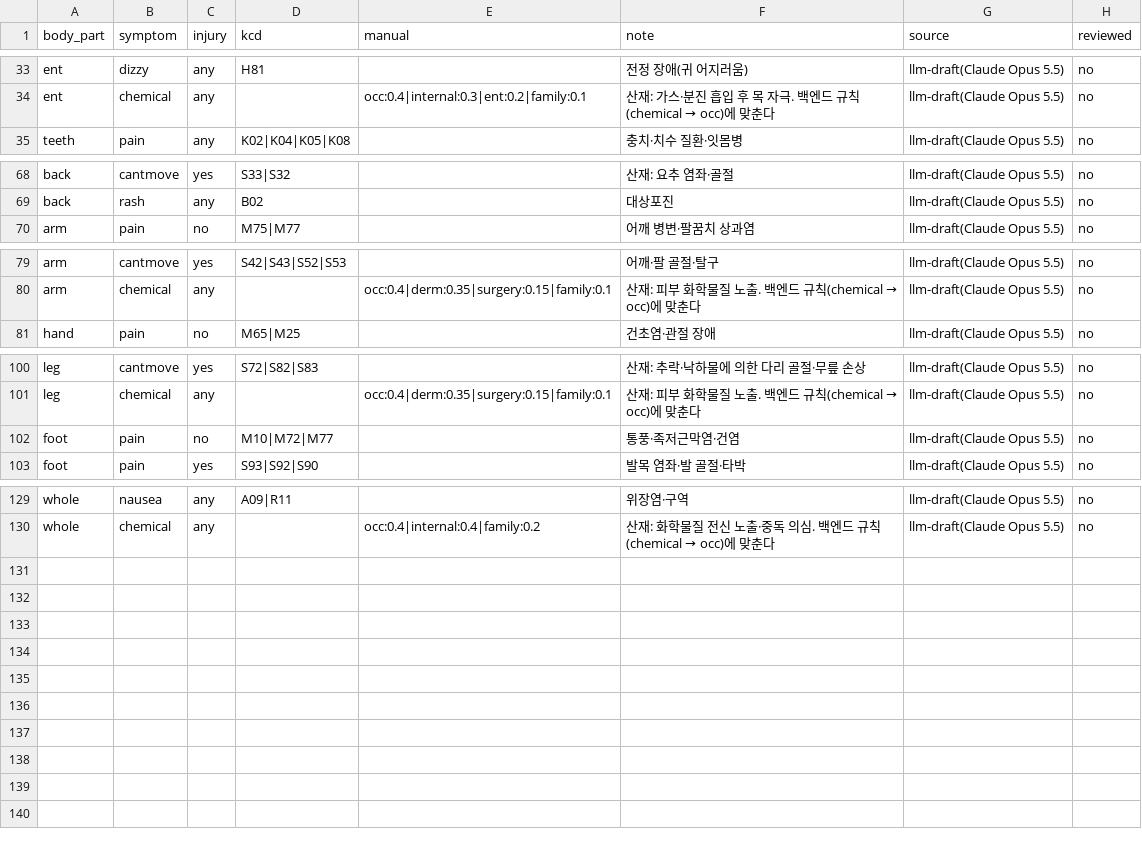
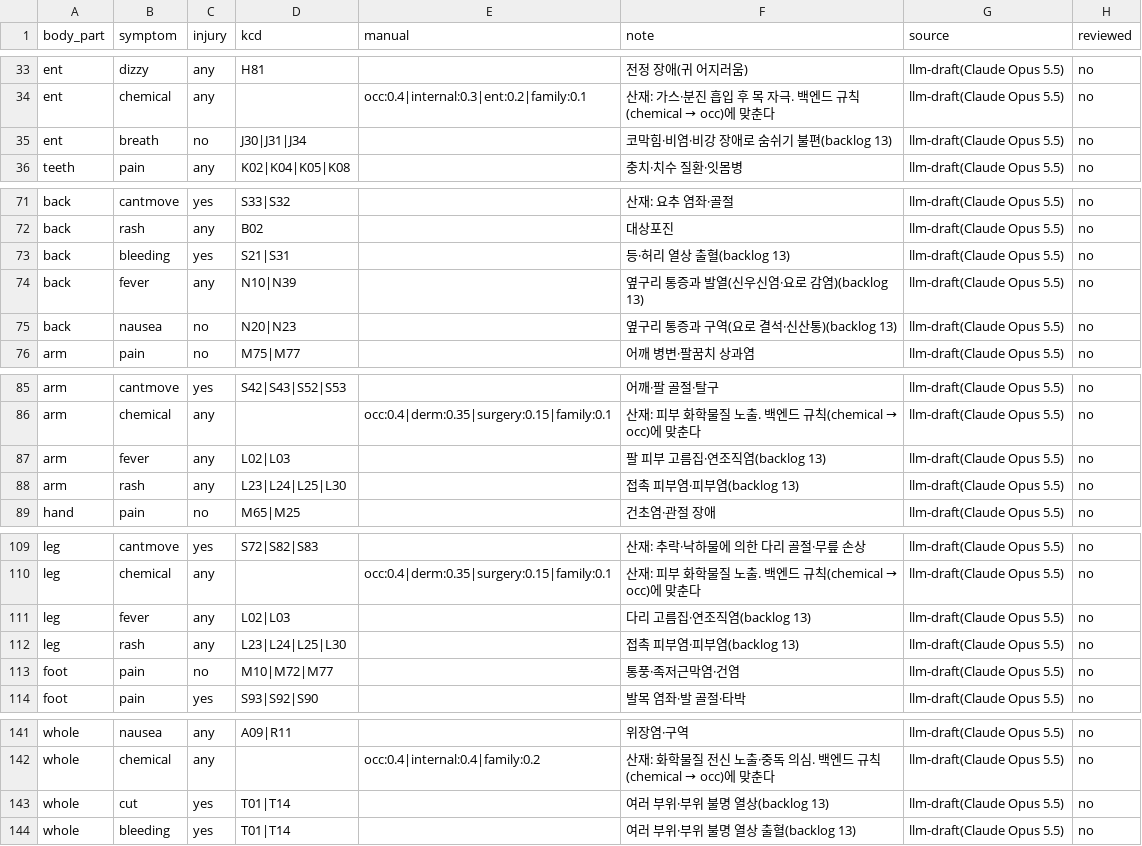
Before and after one commit to conceptamin/for-nav, a CSV file: modeling/data/tables/button_kcd.csv, drawn as a sheet; only a part is shown, gaps mark what is left out; the diff covers the shown part only.

```diff
--- a/modeling/data/tables/button_kcd.csv
+++ b/modeling/data/tables/button_kcd.csv
@@ -34,2 +34,3 @@ ent,dizzy,any,H81,,전정 장애(귀 어지러움),llm-draft(Claude Opus 5.5),no
 ent,chemical,any,,occ:0.4|internal:0.3|ent:0.2|family:0.1,산재: 가스·분진 흡입 후 목 자극. 백엔드 규칙(chemical → occ)에 맞춘다,llm-draft(Claude Opus 5.5),no
+ent,breath,no,J30|J31|J34,,코막힘·비염·비강 장애로 숨쉬기 불편(backlog 13),llm-draft(Claude Opus 5.5),no
 teeth,pain,any,K02|K04|K05|K08,,충치·치수 질환·잇몸병,llm-draft(Claude Opus 5.5),no
@@ -69,2 +72,5 @@ back,cantmove,yes,S33|S32,,산재: 요추 염좌·골절,llm-draft(Claude Opus 5
 back,rash,any,B02,,대상포진,llm-draft(Claude Opus 5.5),no
+back,bleeding,yes,S21|S31,,등·허리 열상 출혈(backlog 13),llm-draft(Claude Opus 5.5),no
+back,fever,any,N10|N39,,옆구리 통증과 발열(신우신염·요로 감염)(backlog 13),llm-draft(Claude Opus 5.5),no
+back,nausea,no,N20|N23,,옆구리 통증과 구역(요로 결석·신산통)(backlog 13),llm-draft(Claude Opus 5.5),no
 arm,pain,no,M75|M77,,어깨 병변·팔꿈치 상과염,llm-draft(Claude Opus 5.5),no
@@ -80,2 +86,4 @@ arm,cantmove,yes,S42|S43|S52|S53,,어깨·팔 골절·탈구,llm-draft(Claude Op
 arm,chemical,any,,occ:0.4|derm:0.35|surgery:0.15|family:0.1,산재: 피부 화학물질 노출. 백엔드 규칙(chemical → occ)에 맞춘다,llm-draft(Claude Opus 5.5),no
+arm,fever,any,L02|L03,,팔 피부 고름집·연조직염(backlog 13),llm-draft(Claude Opus 5.5),no
+arm,rash,any,L23|L24|L25|L30,,접촉 피부염·피부염(backlog 13),llm-draft(Claude Opus 5.5),no
 hand,pain,no,M65|M25,,건초염·관절 장애,llm-draft(Claude Opus 5.5),no
@@ -101,2 +110,4 @@ leg,cantmove,yes,S72|S82|S83,,산재: 추락·낙하물에 의한 다리 골절
 leg,chemical,any,,occ:0.4|derm:0.35|surgery:0.15|family:0.1,산재: 피부 화학물질 노출. 백엔드 규칙(chemical → occ)에 맞춘다,llm-draft(Claude Opus 5.5),no
+leg,fever,any,L02|L03,,다리 고름집·연조직염(backlog 13),llm-draft(Claude Opus 5.5),no
+leg,rash,any,L23|L24|L25|L30,,접촉 피부염·피부염(backlog 13),llm-draft(Claude Opus 5.5),no
 foot,pain,no,M10|M72|M77,,통풍·족저근막염·건염,llm-draft(Claude Opus 5.5),no
@@ -130 +142,3 @@ whole,nausea,any,A09|R11,,위장염·구역,llm-draft(Claude Opus 5.5),no
 whole,chemical,any,,occ:0.4|internal:0.4|family:0.2,산재: 화학물질 전신 노출·중독 의심. 백엔드 규칙(chemical → occ)에 맞춘다,llm-draft(Claude Opus 5.5),no
+whole,cut,yes,T01|T14,,여러 부위·부위 불명 열상(backlog 13),llm-draft(Claude Opus 5.5),no
+whole,bleeding,yes,T01|T14,,여러 부위·부위 불명 열상 출혈(backlog 13),llm-draft(Claude Opus 5.5),no
```
Also changed, not shown: 4 added rows elsewhere in this file, modeling/data/tables/button_department.csv, 29 other files.
